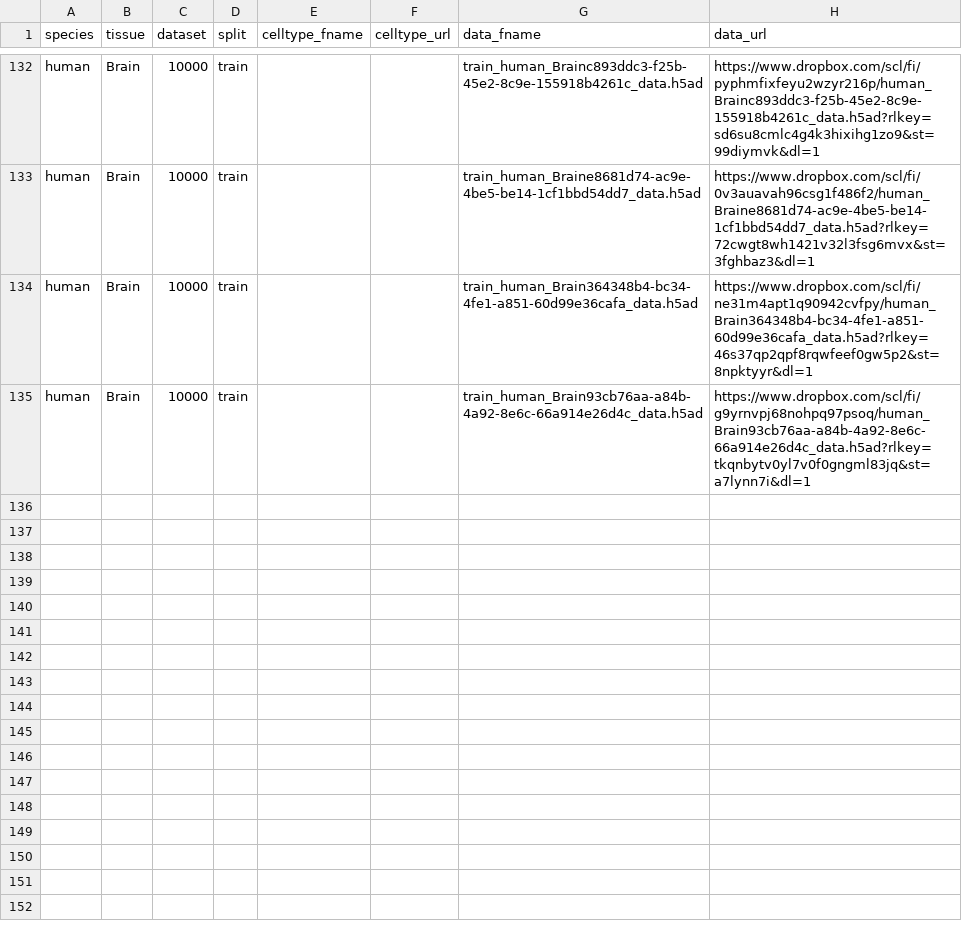
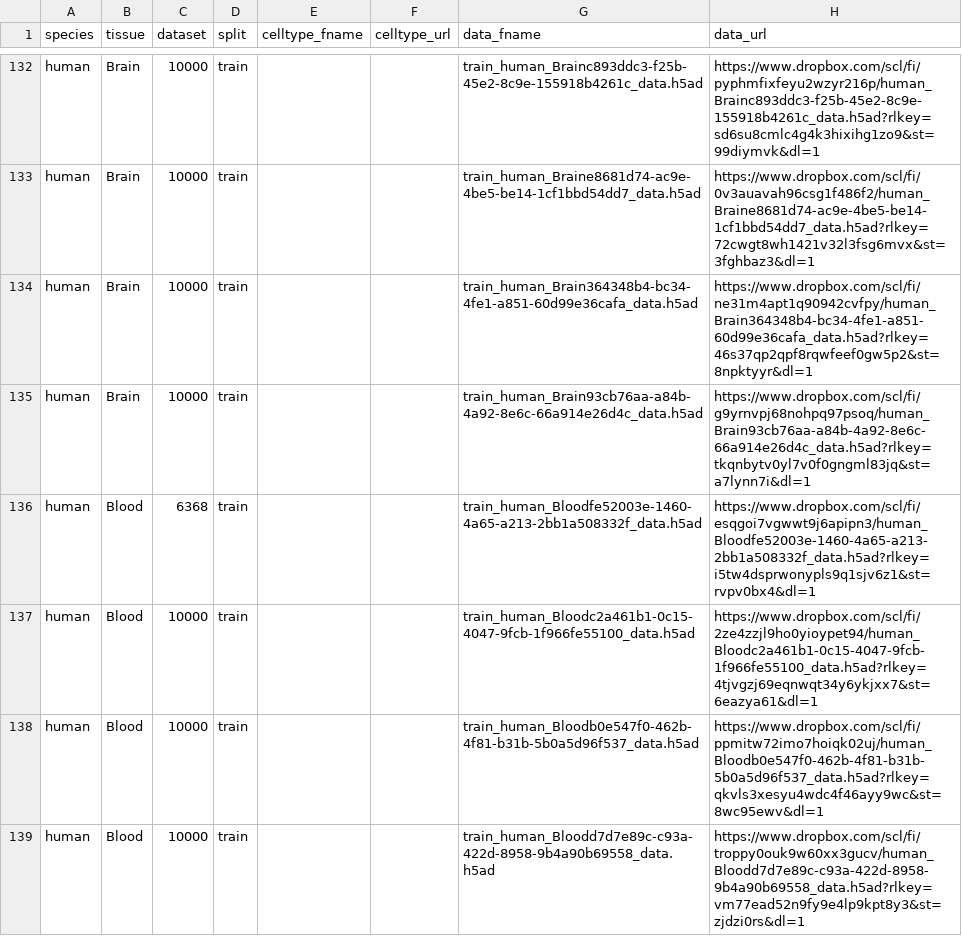
Before and after one commit to OmicsML/dance, a CSV file: dance/metadata/scdeepsort.csv, drawn as a sheet; only a part is shown, gaps mark what is left out.

Commit message:
minor

```diff
--- a/dance/metadata/scdeepsort.csv
+++ b/dance/metadata/scdeepsort.csv
@@ -135 +135,5 @@ human,Brain,10000,train,,,train_human_Brain364348b4-bc34-4fe1-a851-60d99e36cafa_
 human,Brain,10000,train,,,train_human_Brain93cb76aa-a84b-4a92-8e6c-66a914e26d4c_data.h5ad,https://www.dropbox.com/scl/fi/g9yrnvpj68nohpq97psoq/human_Brain93cb76aa-a84b-4a92-8e6c-66a914e26d4c_data.h5ad?rlkey=tkqnbytv0yl7v0f0gngml83jq&st=a7lynn7i&dl=1
+human,Blood,6368,train,,,train_human_Bloodfe52003e-1460-4a65-a213-2bb1a508332f_data.h5ad,https://www.dropbox.com/scl/fi/esqgoi7vgwwt9j6apipn3/human_Bloodfe52003e-1460-4a65-a213-2bb1a508332f_data.h5ad?rlkey=i5tw4dsprwonypls9q1sjv6z1&st=rvpv0bx4&dl=1
+human,Blood,10000,train,,,train_human_Bloodc2a461b1-0c15-4047-9fcb-1f966fe55100_data.h5ad,https://www.dropbox.com/scl/fi/2ze4zzjl9ho0yioypet94/human_Bloodc2a461b1-0c15-4047-9fcb-1f966fe55100_data.h5ad?rlkey=4tjvgzj69eqnwqt34y6ykjxx7&st=6eazya61&dl=1
+human,Blood,10000,train,,,train_human_Bloodb0e547f0-462b-4f81-b31b-5b0a5d96f537_data.h5ad,https://www.dropbox.com/scl/fi/ppmitw72imo7hoiqk02uj/human_Bloodb0e547f0-462b-4f81-b31b-5b0a5d96f537_data.h5ad?rlkey=qkvls3xesyu4wdc4f46ayy9wc&st=8wc95ewv&dl=1
+human,Blood,10000,train,,,train_human_Bloodd7d7e89c-c93a-422d-8958-9b4a90b69558_data.h5ad,https://www.dropbox.com/scl/fi/troppy0ouk9w60xx3gucv/human_Bloodd7d7e89c-c93a-422d-8958-9b4a90b69558_data.h5ad?rlkey=vm77ead52n9fy9e4lp9kpt8y3&st=zjdzi0rs&dl=1
```
